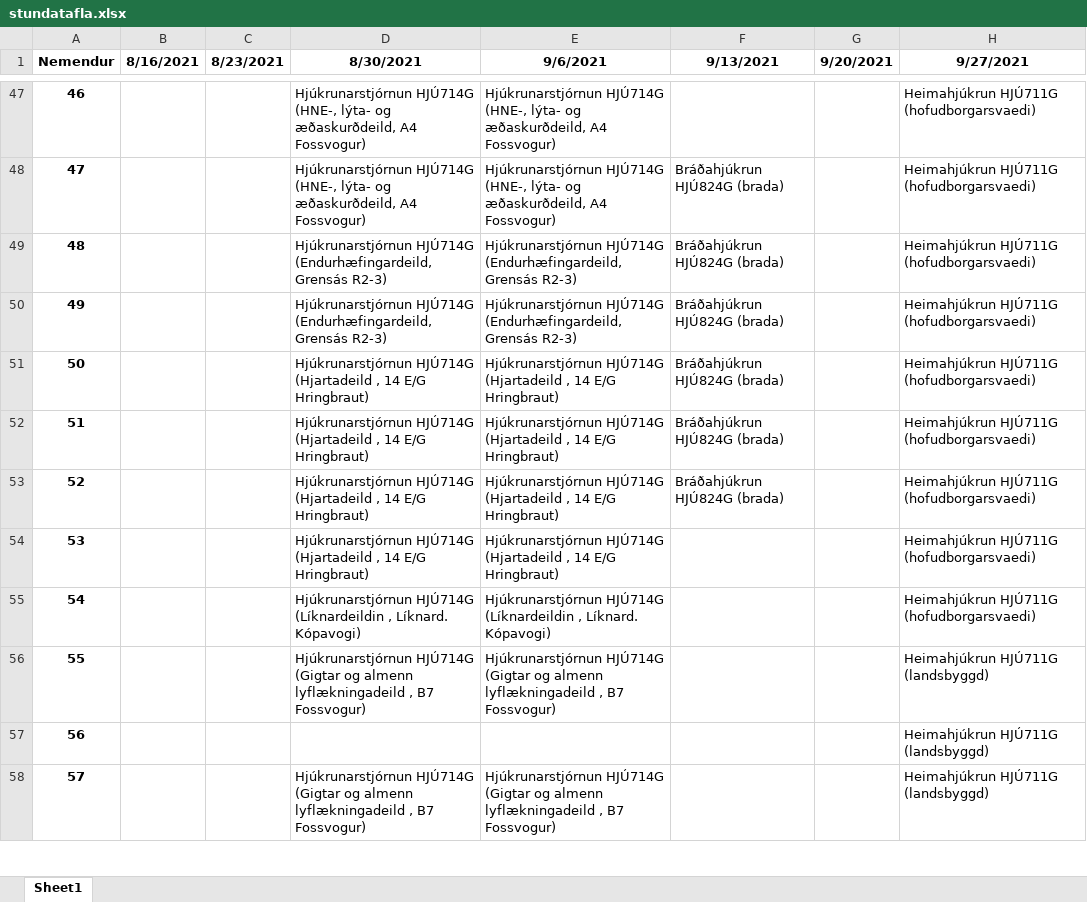
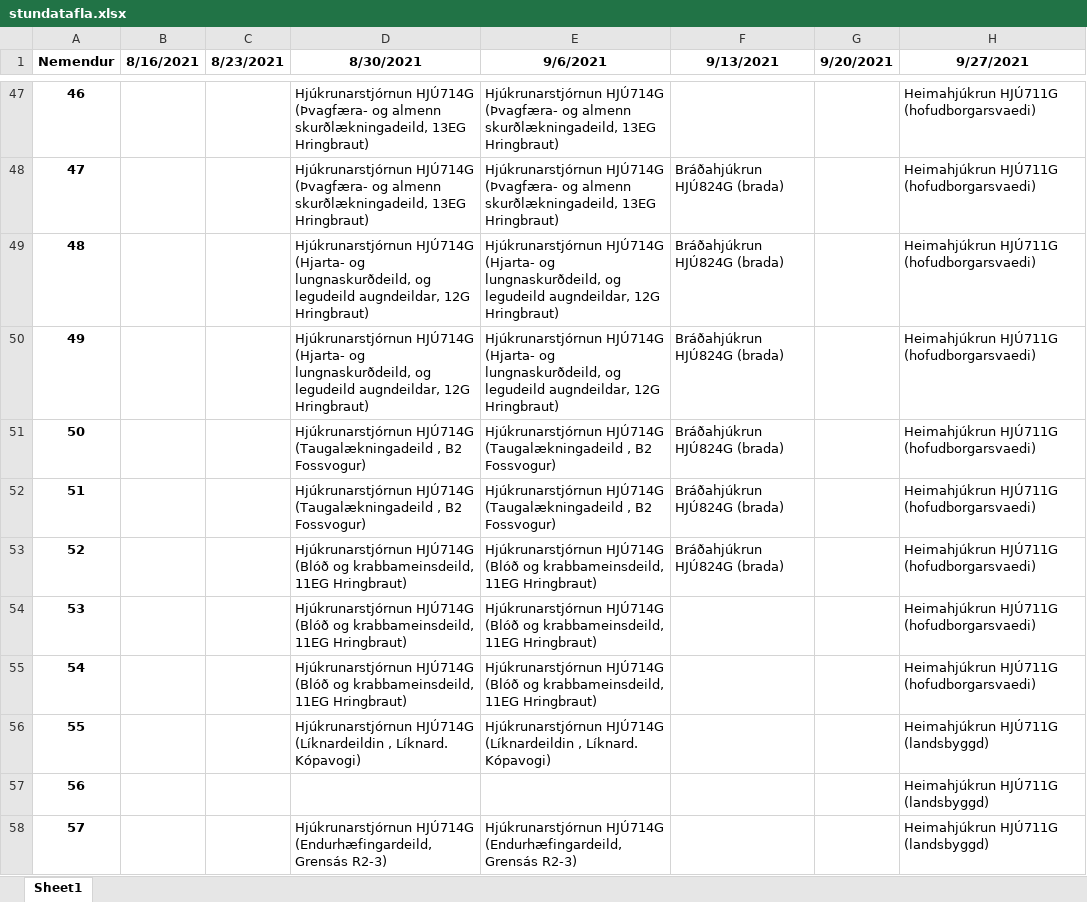
Before and after one commit to BjarniHaukur/TV5, an Excel workbook: stundatafla.xlsx, sheet Sheet1, drawn as a sheet; only a part is shown, gaps mark what is left out; values as stored, in another font and other column widths than the file's, no borders; the diff covers the shown part only; the diff names each change by its address in the sheet, - before the commit and + after, or states it on an @@ line.

```diff
--- a/stundatafla.xlsx (sheet Sheet1)
+++ b/stundatafla.xlsx (sheet Sheet1)
-D47:D48 (8/30/2021): Hjúkrunarstjórnun HJÚ714G (HNE-, lýta- og æðaskurðdeild, A4 Fossvogur)
+D47:D48 (8/30/2021): Hjúkrunarstjórnun HJÚ714G (Þvagfæra- og almenn skurðlækningadeild, 13EG Hringbraut)
-E47:E48 (9/6/2021): Hjúkrunarstjórnun HJÚ714G (HNE-, lýta- og æðaskurðdeild, A4 Fossvogur)
+E47:E48 (9/6/2021): Hjúkrunarstjórnun HJÚ714G (Þvagfæra- og almenn skurðlækningadeild, 13EG Hringbraut)
-D49:D50 (8/30/2021): Hjúkrunarstjórnun HJÚ714G (Endurhæfingardeild, Grensás R2-3)
+D49:D50 (8/30/2021): Hjúkrunarstjórnun HJÚ714G (Hjarta- og lungnaskurðdeild, og legudeild augndeildar, 12G Hringbraut)
-E49:E50 (9/6/2021): Hjúkrunarstjórnun HJÚ714G (Endurhæfingardeild, Grensás R2-3)
+E49:E50 (9/6/2021): Hjúkrunarstjórnun HJÚ714G (Hjarta- og lungnaskurðdeild, og legudeild augndeildar, 12G Hringbraut)
-D51:D52 (8/30/2021): Hjúkrunarstjórnun HJÚ714G (Hjartadeild , 14 E/G Hringbraut)
+D51:D52 (8/30/2021): Hjúkrunarstjórnun HJÚ714G (Taugalækningadeild , B2 Fossvogur)
-E51:E52 (9/6/2021): Hjúkrunarstjórnun HJÚ714G (Hjartadeild , 14 E/G Hringbraut)
+E51:E52 (9/6/2021): Hjúkrunarstjórnun HJÚ714G (Taugalækningadeild , B2 Fossvogur)
-D53:D54 (8/30/2021): Hjúkrunarstjórnun HJÚ714G (Hjartadeild , 14 E/G Hringbraut)
+D53:D54 (8/30/2021): Hjúkrunarstjórnun HJÚ714G (Blóð og krabbameinsdeild, 11EG Hringbraut)
-E53:E54 (9/6/2021): Hjúkrunarstjórnun HJÚ714G (Hjartadeild , 14 E/G Hringbraut)
+E53:E54 (9/6/2021): Hjúkrunarstjórnun HJÚ714G (Blóð og krabbameinsdeild, 11EG Hringbraut)
-D55 (8/30/2021): Hjúkrunarstjórnun HJÚ714G (Líknardeildin , Líknard. Kópavogi)
+D55 (8/30/2021): Hjúkrunarstjórnun HJÚ714G (Blóð og krabbameinsdeild, 11EG Hringbraut)
-E55 (9/6/2021): Hjúkrunarstjórnun HJÚ714G (Líknardeildin , Líknard. Kópavogi)
+E55 (9/6/2021): Hjúkrunarstjórnun HJÚ714G (Blóð og krabbameinsdeild, 11EG Hringbraut)
-D56 (8/30/2021): Hjúkrunarstjórnun HJÚ714G (Gigtar og almenn lyflækningadeild , B7 Fossvogur)
+D56 (8/30/2021): Hjúkrunarstjórnun HJÚ714G (Líknardeildin , Líknard. Kópavogi)
-E56 (9/6/2021): Hjúkrunarstjórnun HJÚ714G (Gigtar og almenn lyflækningadeild , B7 Fossvogur)
+E56 (9/6/2021): Hjúkrunarstjórnun HJÚ714G (Líknardeildin , Líknard. Kópavogi)
-D58 (8/30/2021): Hjúkrunarstjórnun HJÚ714G (Gigtar og almenn lyflækningadeild , B7 Fossvogur)
+D58 (8/30/2021): Hjúkrunarstjórnun HJÚ714G (Endurhæfingardeild, Grensás R2-3)
-E58 (9/6/2021): Hjúkrunarstjórnun HJÚ714G (Gigtar og almenn lyflækningadeild , B7 Fossvogur)
+E58 (9/6/2021): Hjúkrunarstjórnun HJÚ714G (Endurhæfingardeild, Grensás R2-3)
```
Also changed, not shown: 124 edited cells elsewhere in this sheet, 1 other file.
